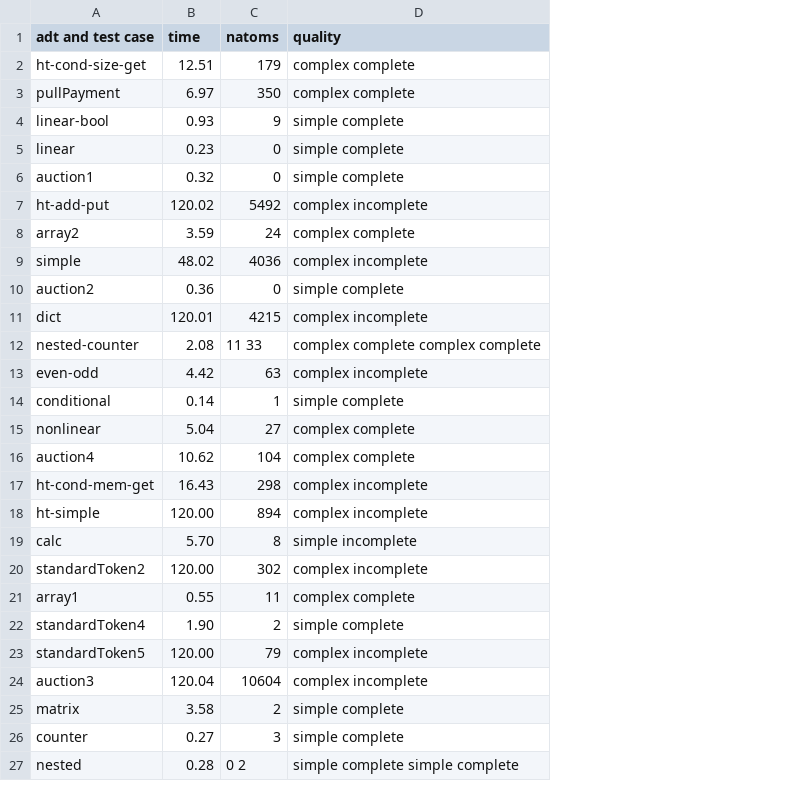
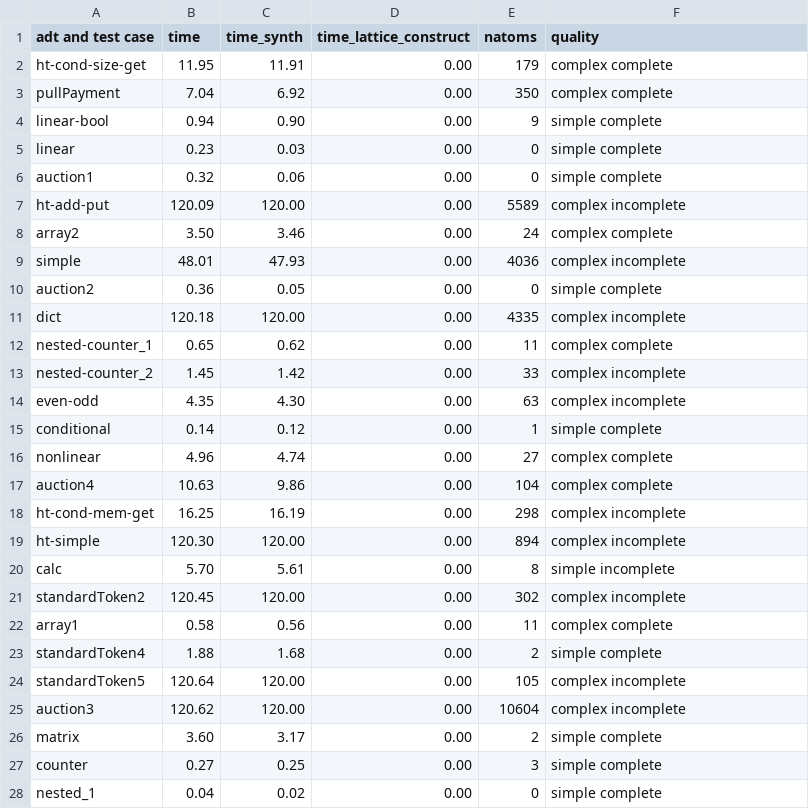
Before and after one commit to veracity-lang/servois2, a CSV file: results/out-veracity-mcmax-NoLatt-cvc5-NoTermGen.csv, drawn as a sheet; only a part is shown; removed rows and columns are numbered as before the commit, all else as after; the diff covers the shown part only; the diff names each change by its address in the sheet, - before the commit and + after, or states it on an @@ line.

Commit message:
add veracity results

```diff
--- a/results/out-veracity-mcmax-NoLatt-cvc5-NoTermGen.csv
+++ b/results/out-veracity-mcmax-NoLatt-cvc5-NoTermGen.csv
+column C (time_synth), rows 2-11: 11.91 | 6.92 | 0.90 | 0.03 | 0.06 | 120.00 | 3.46 | 47.93 | 0.05 | 120.00; rows 14-27: 4.30 | 0.12 | 4.74 | 9.86 | 16.19 | 120.00 | 5.61 | 120.00 | 0.56 | 1.68 | 120.00 | 120.00 | 3.17 | 0.25
+column D (time_lattice_construct), rows 2-11: all 0.00; rows 14-27: all 0.00
-B2 (time): 12.51
+B2 (time): 11.95
-B3 (time): 6.97
+B3 (time): 7.04
-B4 (time): 0.93
+B4 (time): 0.94
-B7 (time): 120.02
+B7 (time): 120.09
-E7 (natoms): 5492
+E7 (natoms): 5589
-B8 (time): 3.59
+B8 (time): 3.50
-B9 (time): 48.02
+B9 (time): 48.01
-B11 (time): 120.01
+B11 (time): 120.18
-E11 (natoms): 4215
+E11 (natoms): 4335
-row 12: nested-counter | 2.08 | 11 33 | complex complete complex complete
+row 12: nested-counter_1 | 0.65 | 0.62 | 0.00 | 11 | complex complete
+row 13: nested-counter_2 | 1.45 | 1.42 | 0.00 | 33 | complex incomplete
-B14 (time): 4.42
+B14 (time): 4.35
-B16 (time): 5.04
+B16 (time): 4.96
-B17 (time): 10.62
+B17 (time): 10.63
-B18 (time): 16.43
+B18 (time): 16.25
-B19 (time): 120.00
+B19 (time): 120.30
-B21 (time): 120.00
+B21 (time): 120.45
-B22 (time): 0.55
+B22 (time): 0.58
-B23 (time): 1.90
+B23 (time): 1.88
-B24 (time): 120.00
+B24 (time): 120.64
-E24 (natoms): 79
+E24 (natoms): 105
-B25 (time): 120.04
+B25 (time): 120.62
-B26 (time): 3.58
+B26 (time): 3.60
-row 27: nested | 0.28 | 0 2 | simple complete simple complete
+row 28: nested_1 | 0.04 | 0.02 | 0.00 | 0 | simple complete
```
Also changed, not shown: 1 added row and 3 edited cells elsewhere in this file, results/out-veracity-mcmax-NoLatt-cvc4-NoTermGen.csv, results/out-veracity-poke-NoLatt-cvc5-NoTermGen.csv, 19 other files.
